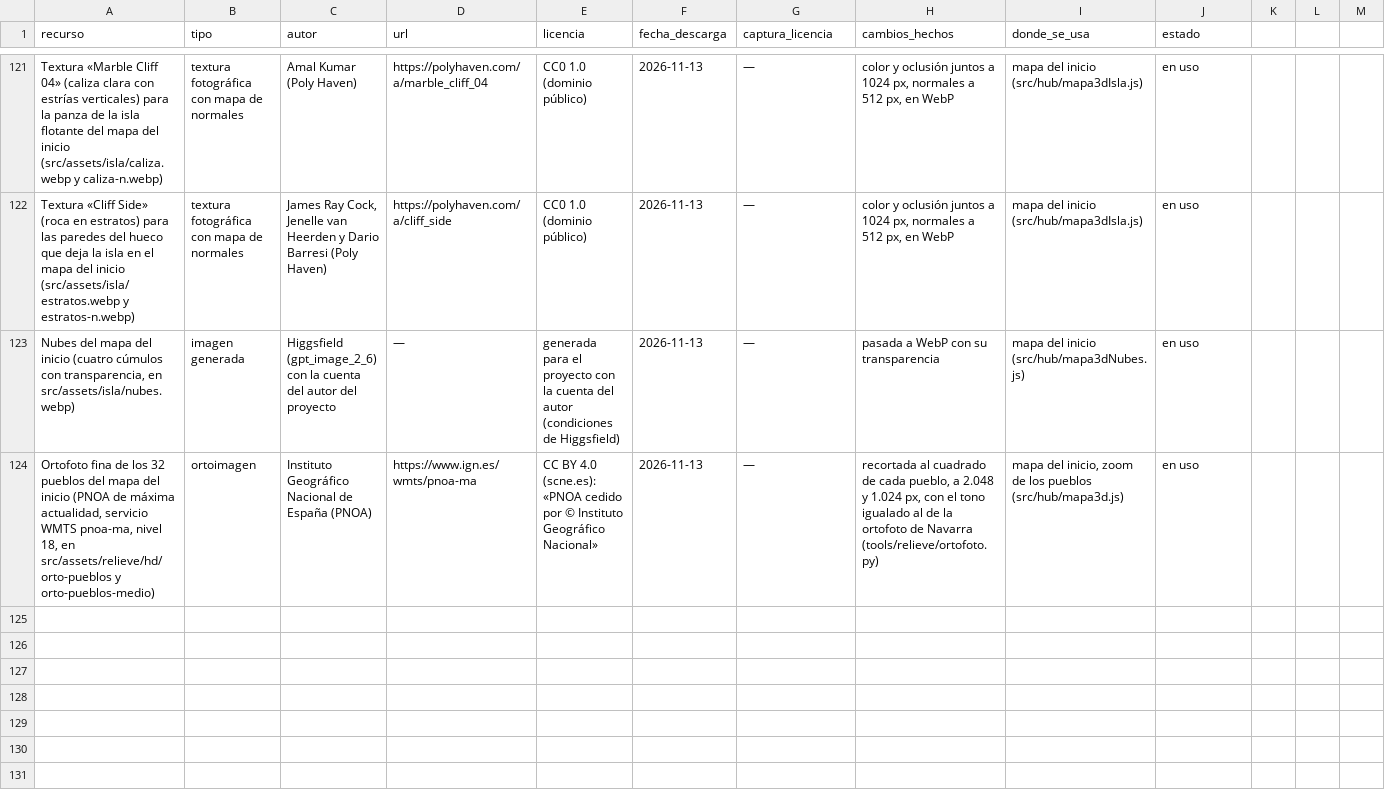
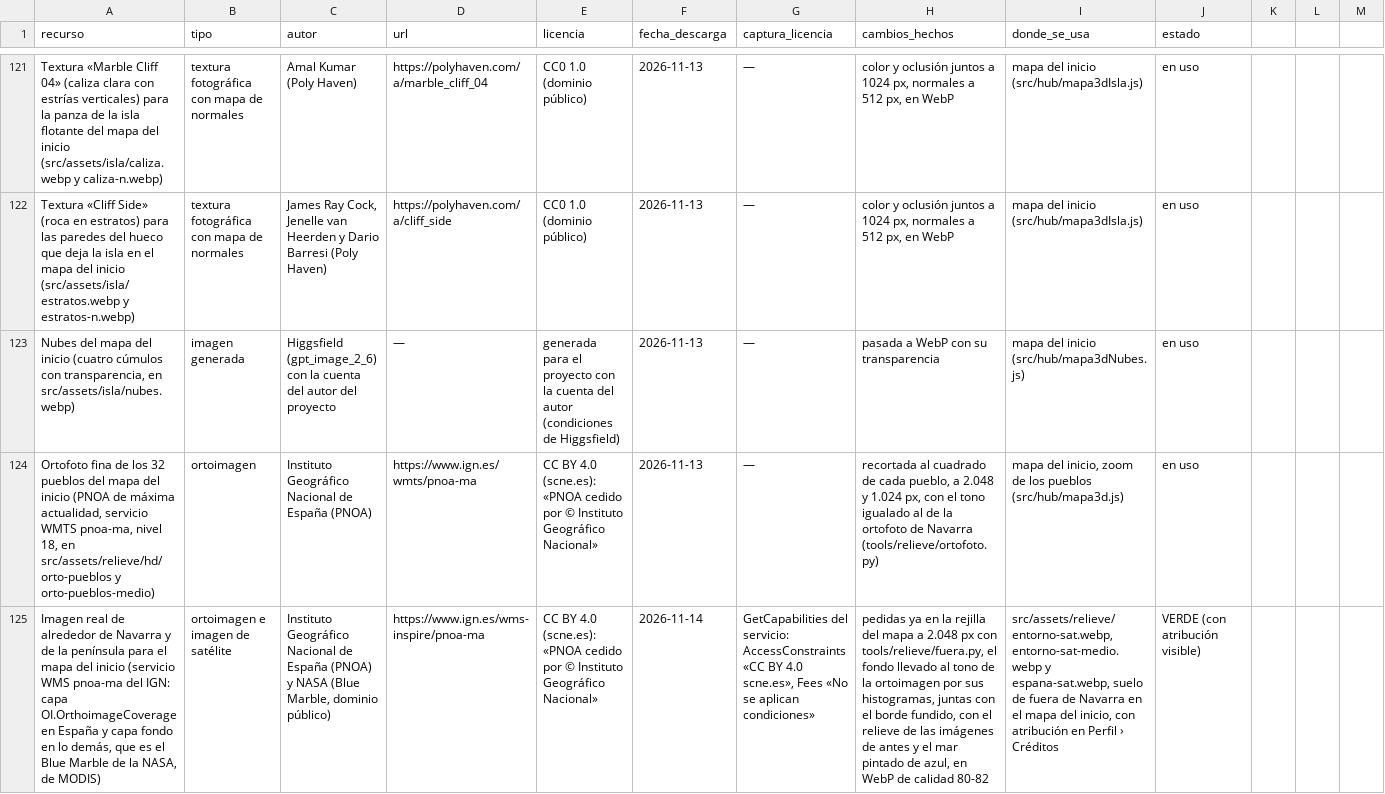
Before and after one commit to jonathanvilches/MENDIZMENDI-, a CSV file: legal/registro-licencias.csv, drawn as a sheet; only a part is shown, gaps mark what is left out; rows hold the shown columns only; the diff names each change by its address in the sheet, - before the commit and + after, or states it on an @@ line.

```diff
--- a/legal/registro-licencias.csv
+++ b/legal/registro-licencias.csv
+row 125: Imagen real de alrededor de Navarra y de la península para el mapa del inicio (servicio WMS pnoa-ma del IGN: capa OI.OrthoimageCoverage en España y capa fondo en lo demás, que es el Blue Marble de la NASA, de MODIS) | ortoimagen e imagen de satélite | Instituto Geográfico Nacional de España (PNOA) y NASA (Blue Marble, dominio público) | https://www.ign.es/wms-inspire/pnoa-ma | CC BY 4.0 (scne.es): «PNOA cedido por © Instituto Geográfico Nacional» | 2026-11-14 | GetCapabilities del servicio: AccessConstraints «CC BY 4.0 scne.es», Fees «No se aplican condiciones» | pedidas ya en la rejilla del mapa a 2.048 px con tools/relieve/fuera.py, el fondo llevado al tono de la ortoimagen por sus histogramas, juntas con el borde fundido, con el relieve de las imágenes de antes y el mar pintado de azul, en WebP de calidad 80-82 | src/assets/relieve/entorno-sat.webp, entorno-sat-medio.webp y espana-sat.webp, suelo de fuera de Navarra en el mapa del inicio, con atribución en Perfil › Créditos | VERDE (con atribución visible)
```
Also changed, not shown: 8 other files.
